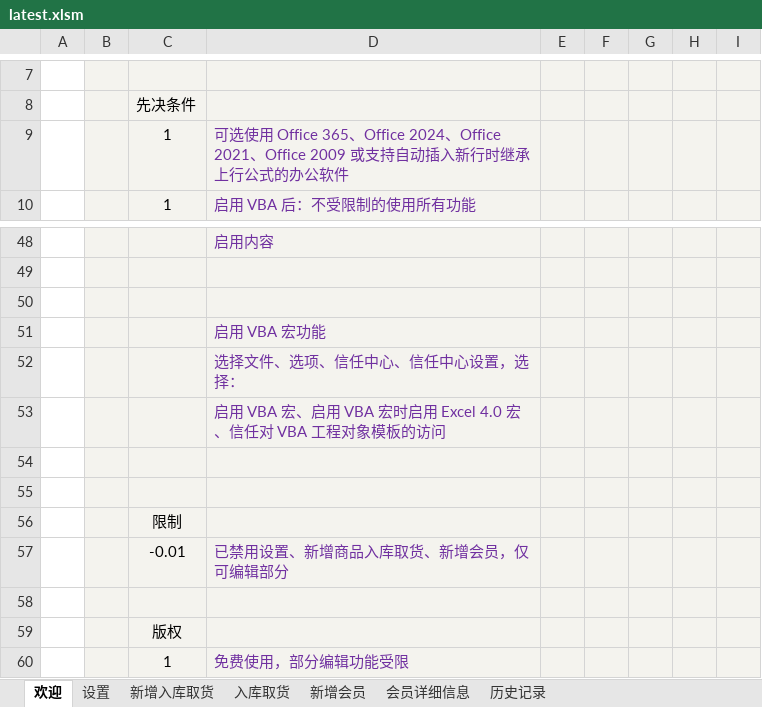
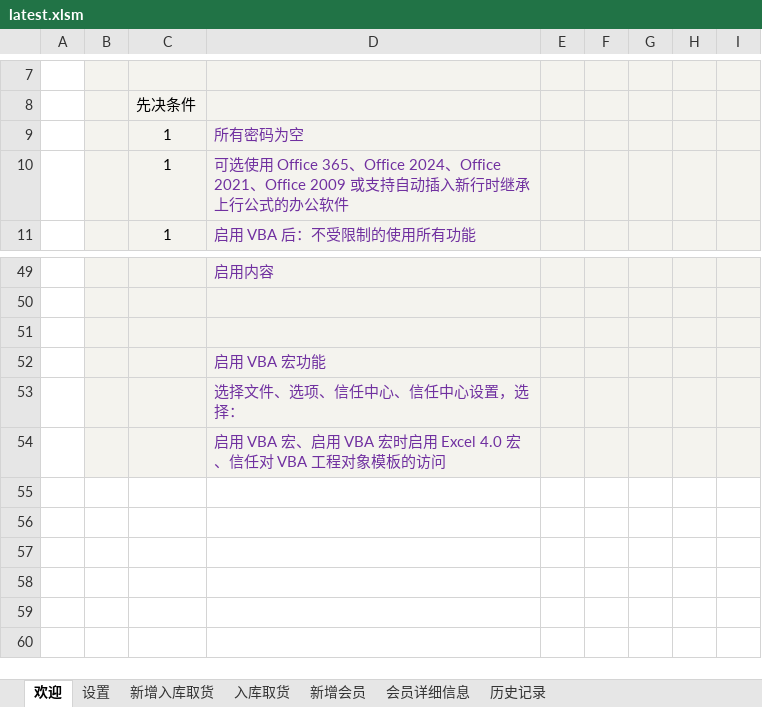
Before and after one commit to ilikeyi/Office, an Excel workbook: Storage/latest.xlsm, sheet 欢迎, drawn as a sheet; only a part is shown, gaps mark what is left out; values as stored, in another font and other column widths than the file's, no borders; charts and pictures and conditional formats not drawn; removed rows and columns are numbered as before the commit, all else as after; the diff names each change by its address in the sheet, - before the commit and + after, or states it on an @@ line.

Commit message:
no pwd

```diff
--- a/Storage/latest.xlsm (sheet 欢迎)
+++ b/Storage/latest.xlsm (sheet 欢迎)
+row 9:  |  | 1 | 所有密码为空
-row 54: (empty)
-row 55: (empty)
-row 56:  |  | 限制
-row 57:  |  | -0.01 | 已禁用设置、新增商品入库取货、新增会员，仅可编辑部分
-row 58: (empty)
-row 59:  |  | 版权
-row 60:  |  | 1 | 免费使用，部分编辑功能受限
```
Also changed, not shown: charts or pictures.
